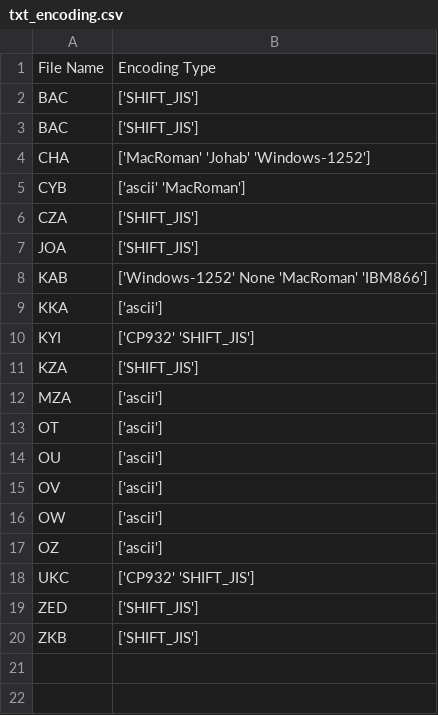
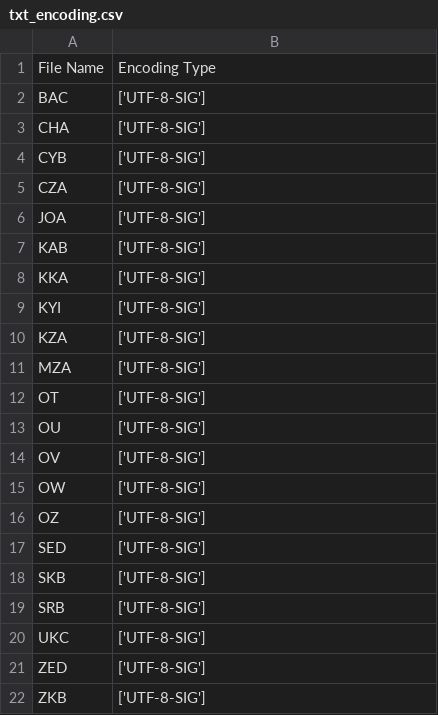
Before and after one commit to abukuma777/get_jrdb, a CSV file: txt_encoding.csv, drawn as a sheet.

```diff
--- a/txt_encoding.csv
+++ b/txt_encoding.csv
@@ -1,20 +1,22 @@
 File Name,Encoding Type
-BAC,['SHIFT_JIS']
-BAC,['SHIFT_JIS']
-CHA,['MacRoman' 'Johab' 'Windows-1252']
-CYB,['ascii' 'MacRoman']
-CZA,['SHIFT_JIS']
-JOA,['SHIFT_JIS']
-KAB,['Windows-1252' None 'MacRoman' 'IBM866']
-KKA,['ascii']
-KYI,['CP932' 'SHIFT_JIS']
-KZA,['SHIFT_JIS']
-MZA,['ascii']
-OT,['ascii']
-OU,['ascii']
-OV,['ascii']
-OW,['ascii']
-OZ,['ascii']
-UKC,['CP932' 'SHIFT_JIS']
-ZED,['SHIFT_JIS']
-ZKB,['SHIFT_JIS']
+BAC,['UTF-8-SIG']
+CHA,['UTF-8-SIG']
+CYB,['UTF-8-SIG']
+CZA,['UTF-8-SIG']
+JOA,['UTF-8-SIG']
+KAB,['UTF-8-SIG']
+KKA,['UTF-8-SIG']
+KYI,['UTF-8-SIG']
+KZA,['UTF-8-SIG']
+MZA,['UTF-8-SIG']
+OT,['UTF-8-SIG']
+OU,['UTF-8-SIG']
+OV,['UTF-8-SIG']
+OW,['UTF-8-SIG']
+OZ,['UTF-8-SIG']
+SED,['UTF-8-SIG']
+SKB,['UTF-8-SIG']
+SRB,['UTF-8-SIG']
+UKC,['UTF-8-SIG']
+ZED,['UTF-8-SIG']
+ZKB,['UTF-8-SIG']
```
Also changed, not shown: 3 other files.
